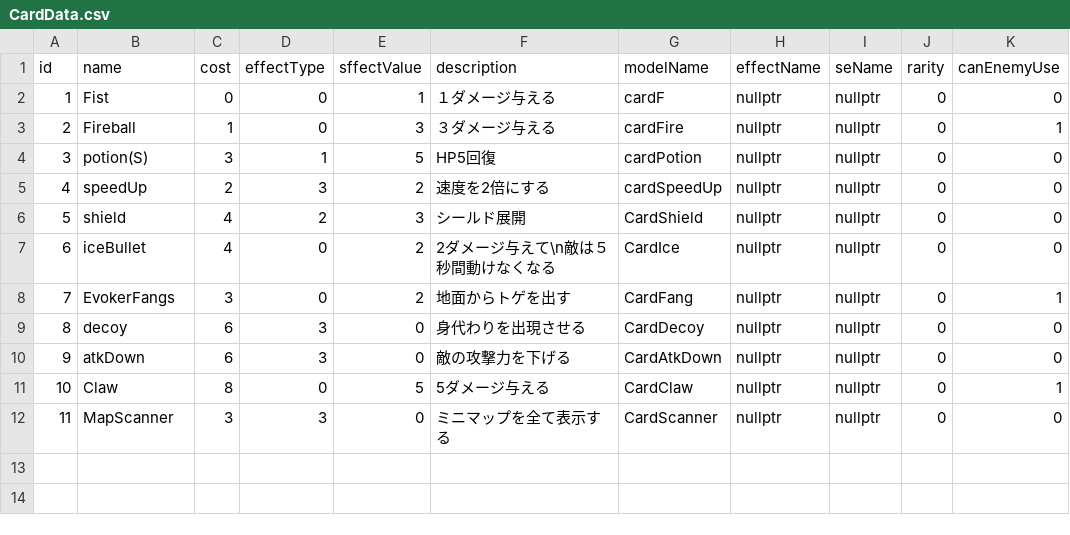
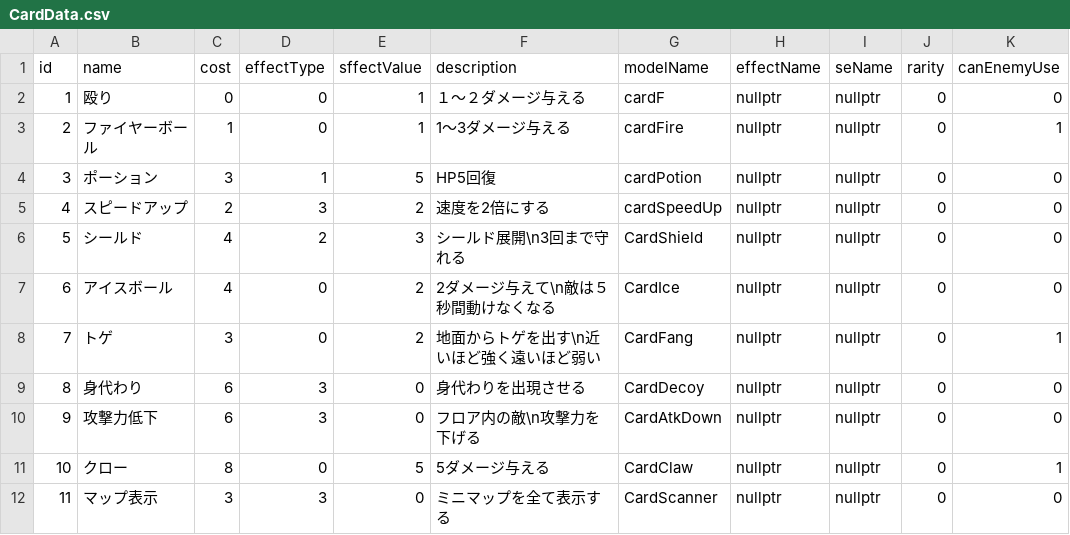
Before and after one commit to yuzurihakazuma/KazumimiEngine, a CSV file: project/resources/card/CardData.csv, drawn as a sheet; only a part is shown; the diff names each change by its address in the sheet, - before the commit and + after, or states it on an @@ line.

```diff
--- a/project/resources/card/CardData.csv
+++ b/project/resources/card/CardData.csv
-B2 (name): Fist
+B2 (name): 殴り
-F2 (description): １ダメージ与える
+F2 (description): １～２ダメージ与える
-B3 (name): Fireball
+B3 (name): ファイヤーボール
-E3 (sffectValue): 3
+E3 (sffectValue): 1
-F3 (description): ３ダメージ与える
+F3 (description): 1～3ダメージ与える
-B4 (name): potion(S)
+B4 (name): ポーション
-B5 (name): speedUp
+B5 (name): スピードアップ
-B6 (name): shield
+B6 (name): シールド
-F6 (description): シールド展開
+F6 (description): シールド展開\n3回まで守れる
-B7 (name): iceBullet
+B7 (name): アイスボール
-B8 (name): EvokerFangs
+B8 (name): トゲ
-F8 (description): 地面からトゲを出す
+F8 (description): 地面からトゲを出す\n近いほど強く遠いほど弱い
-B9 (name): decoy
+B9 (name): 身代わり
-B10 (name): atkDown
+B10 (name): 攻撃力低下
-F10 (description): 敵の攻撃力を下げる
+F10 (description): フロア内の敵\n攻撃力を下げる
-B11 (name): Claw
+B11 (name): クロー
-B12 (name): MapScanner
+B12 (name): マップ表示
```
Also changed, not shown: 8 other files.
